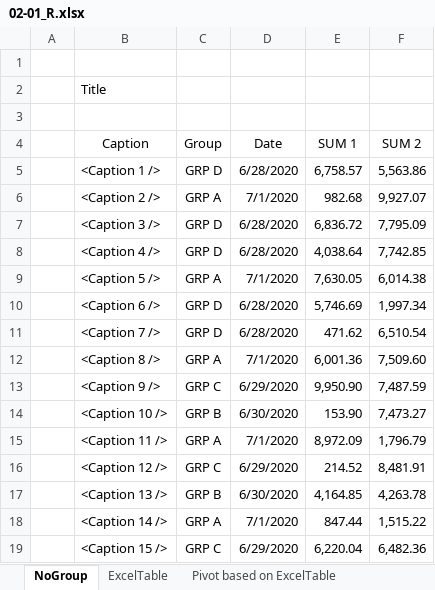
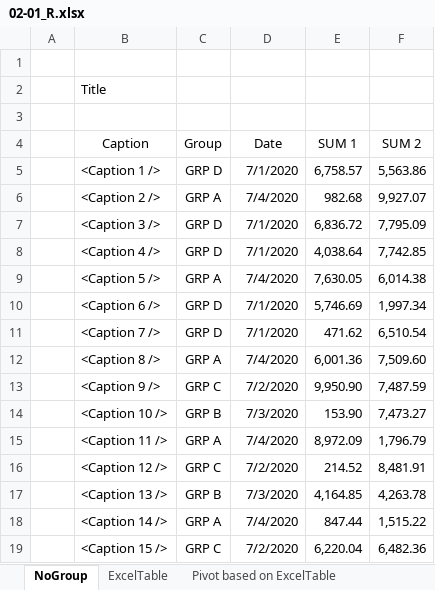
Before and after one commit to bizhuka/bizhuka.github.io, an Excel workbook: xtt_demo/02-01_R.xlsx, sheet NoGroup, drawn as a sheet; values as stored, in another font and other column widths than the file's, no borders; the diff names each change by its address in the sheet, - before the commit and + after, or states it on an @@ line.

```diff
--- a/xtt_demo/02-01_R.xlsx (sheet NoGroup)
+++ b/xtt_demo/02-01_R.xlsx (sheet NoGroup)
-D5 (Date): 6/28/2020
+D5 (Date): 7/1/2020
-D6 (Date): 7/1/2020
+D6 (Date): 7/4/2020
-D7:D8 (Date): 6/28/2020
+D7:D8 (Date): 7/1/2020
-D9 (Date): 7/1/2020
+D9 (Date): 7/4/2020
-D10:D11 (Date): 6/28/2020
+D10:D11 (Date): 7/1/2020
-D12 (Date): 7/1/2020
+D12 (Date): 7/4/2020
-D13 (Date): 6/29/2020
+D13 (Date): 7/2/2020
-D14 (Date): 6/30/2020
+D14 (Date): 7/3/2020
-D15 (Date): 7/1/2020
+D15 (Date): 7/4/2020
-D16 (Date): 6/29/2020
+D16 (Date): 7/2/2020
-D17 (Date): 6/30/2020
+D17 (Date): 7/3/2020
-D18 (Date): 7/1/2020
+D18 (Date): 7/4/2020
-D19 (Date): 6/29/2020
+D19 (Date): 7/2/2020
```
Also changed, not shown: sheet ExcelTable, sheet SimpleTree, sheet PrintArea (8 rows), hidden cells, xtt_demo/01-01_R.xlsx, xtt_demo/04-01_R.xlsx, 33 other files.
